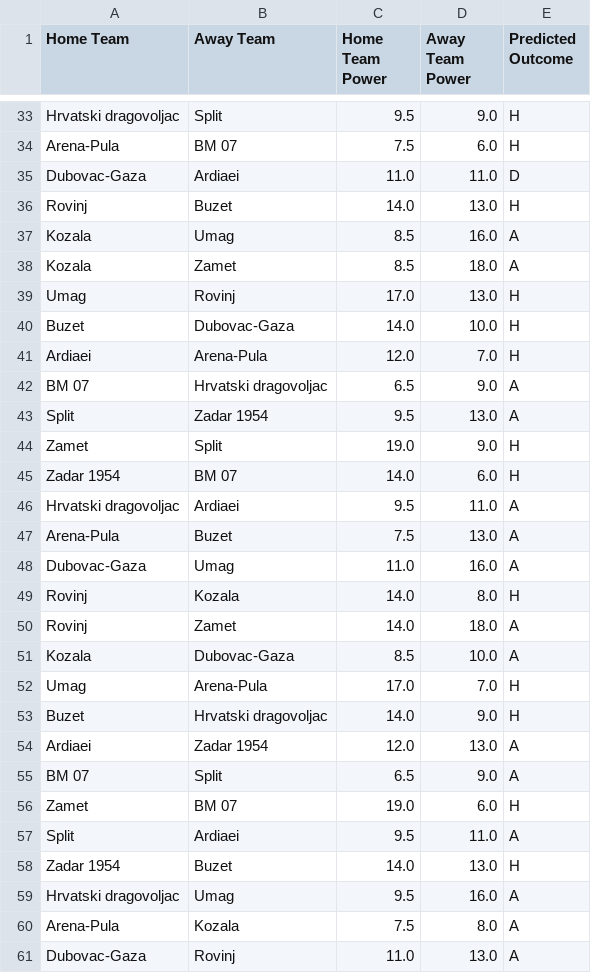
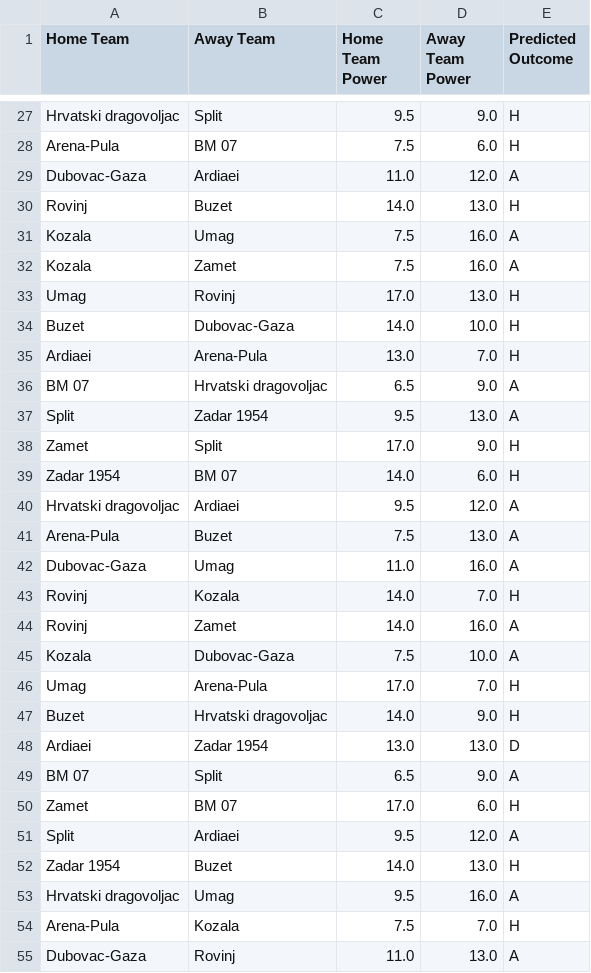
Before and after one commit to BJakelic/UUPZ, a CSV file: fixture_predictions.csv, drawn as a sheet; only a part is shown, gaps mark what is left out; the diff covers the shown part only.

```diff
--- a/fixture_predictions.csv
+++ b/fixture_predictions.csv
@@ -34,28 +28,28 @@ Hrvatski dragovoljac,Split,9.5,9.0,H
 Arena-Pula,BM 07,7.5,6.0,H
-Dubovac-Gaza,Ardiaei,11.0,11.0,D
+Dubovac-Gaza,Ardiaei,11.0,12.0,A
 Rovinj,Buzet,14.0,13.0,H
-Kozala,Umag,8.5,16.0,A
-Kozala,Zamet,8.5,18.0,A
+Kozala,Umag,7.5,16.0,A
+Kozala,Zamet,7.5,16.0,A
 Umag,Rovinj,17.0,13.0,H
 Buzet,Dubovac-Gaza,14.0,10.0,H
-Ardiaei,Arena-Pula,12.0,7.0,H
+Ardiaei,Arena-Pula,13.0,7.0,H
 BM 07,Hrvatski dragovoljac,6.5,9.0,A
 Split,Zadar 1954,9.5,13.0,A
-Zamet,Split,19.0,9.0,H
+Zamet,Split,17.0,9.0,H
 Zadar 1954,BM 07,14.0,6.0,H
-Hrvatski dragovoljac,Ardiaei,9.5,11.0,A
+Hrvatski dragovoljac,Ardiaei,9.5,12.0,A
 Arena-Pula,Buzet,7.5,13.0,A
 Dubovac-Gaza,Umag,11.0,16.0,A
-Rovinj,Kozala,14.0,8.0,H
-Rovinj,Zamet,14.0,18.0,A
-Kozala,Dubovac-Gaza,8.5,10.0,A
+Rovinj,Kozala,14.0,7.0,H
+Rovinj,Zamet,14.0,16.0,A
+Kozala,Dubovac-Gaza,7.5,10.0,A
 Umag,Arena-Pula,17.0,7.0,H
 Buzet,Hrvatski dragovoljac,14.0,9.0,H
-Ardiaei,Zadar 1954,12.0,13.0,A
+Ardiaei,Zadar 1954,13.0,13.0,D
 BM 07,Split,6.5,9.0,A
-Zamet,BM 07,19.0,6.0,H
-Split,Ardiaei,9.5,11.0,A
+Zamet,BM 07,17.0,6.0,H
+Split,Ardiaei,9.5,12.0,A
 Zadar 1954,Buzet,14.0,13.0,H
 Hrvatski dragovoljac,Umag,9.5,16.0,A
-Arena-Pula,Kozala,7.5,8.0,A
+Arena-Pula,Kozala,7.5,7.0,H
 Dubovac-Gaza,Rovinj,11.0,13.0,A
```
Also changed, not shown: 2 added rows, 8 removed rows, 1 moved row and 13 edited cells elsewhere in this file, fixtures.csv, league_table.csv, 4 other files.
